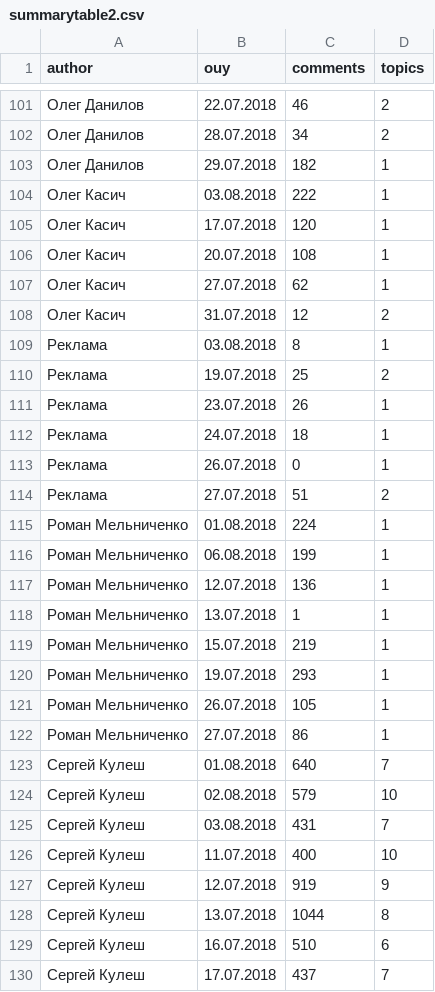
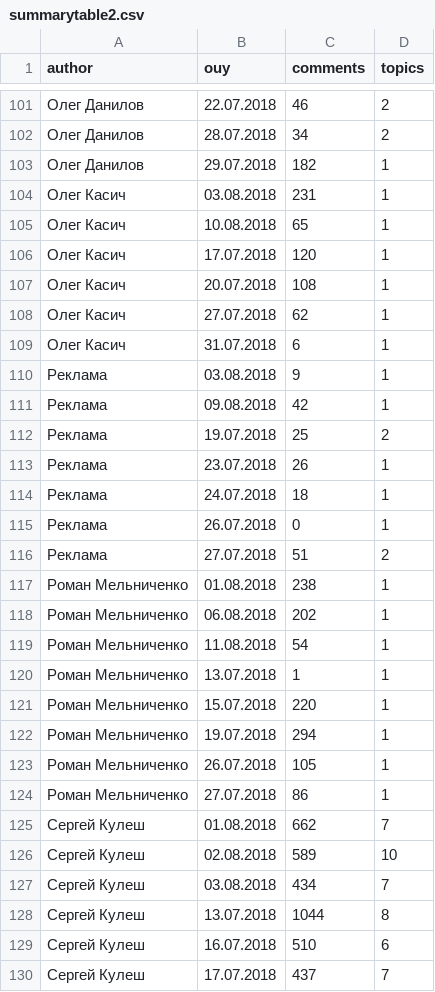
Before and after one commit to Oysiyl/ITC, a CSV file: summarytable2.csv, drawn as a sheet; only a part is shown, gaps mark what is left out; the diff covers the shown part only.

```diff
--- a/summarytable2.csv
+++ b/summarytable2.csv
@@ -103,3 +103,4 @@ author,ouy,comments,topics
 Олег Данилов,29.07.2018,182,1
-Олег Касич,03.08.2018,222,1
+Олег Касич,03.08.2018,231,1
+Олег Касич,10.08.2018,65,1
 Олег Касич,17.07.2018,120,1
@@ -107,4 +108,5 @@ author,ouy,comments,topics
 Олег Касич,27.07.2018,62,1
-Олег Касич,31.07.2018,12,2
-Реклама,03.08.2018,8,1
+Олег Касич,31.07.2018,6,1
+Реклама,03.08.2018,9,1
+Реклама,09.08.2018,42,1
 Реклама,19.07.2018,25,2
@@ -114,15 +116,13 @@ author,ouy,comments,topics
 Реклама,27.07.2018,51,2
-Роман Мельниченко,01.08.2018,224,1
-Роман Мельниченко,06.08.2018,199,1
-Роман Мельниченко,12.07.2018,136,1
+Роман Мельниченко,01.08.2018,238,1
+Роман Мельниченко,06.08.2018,202,1
+Роман Мельниченко,11.08.2018,54,1
 Роман Мельниченко,13.07.2018,1,1
-Роман Мельниченко,15.07.2018,219,1
-Роман Мельниченко,19.07.2018,293,1
+Роман Мельниченко,15.07.2018,220,1
+Роман Мельниченко,19.07.2018,294,1
 Роман Мельниченко,26.07.2018,105,1
 Роман Мельниченко,27.07.2018,86,1
-Сергей Кулеш,01.08.2018,640,7
-Сергей Кулеш,02.08.2018,579,10
-Сергей Кулеш,03.08.2018,431,7
-Сергей Кулеш,11.07.2018,400,10
-Сергей Кулеш,12.07.2018,919,9
+Сергей Кулеш,01.08.2018,662,7
+Сергей Кулеш,02.08.2018,589,10
+Сергей Кулеш,03.08.2018,434,7
 Сергей Кулеш,13.07.2018,1044,8
```
Also changed, not shown: 7 added rows, 4 removed rows and 43 edited cells elsewhere in this file, authorsanalyze.csv, summarytable1.csv, 23 other files.
